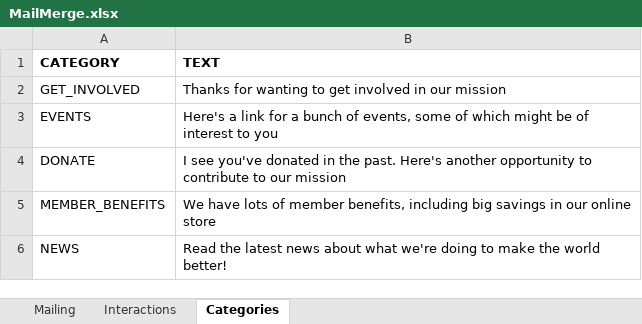
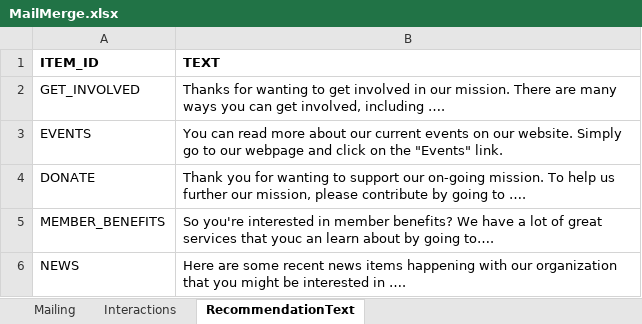
Before and after one commit to aws-samples/nonprofit-samples, an Excel workbook: DirectMailing_With_Amazon_Personalize/website/website/MailMerge.xlsx, sheet RecommendationText, drawn as a sheet; values as stored, in another font and other column widths than the file's, no borders; the diff names each change by its address in the sheet, - before the commit and + after, or states it on an @@ line.

```diff
--- a/DirectMailing_With_Amazon_Personalize/website/website/MailMerge.xlsx (sheet RecommendationText)
+++ b/DirectMailing_With_Amazon_Personalize/website/website/MailMerge.xlsx (sheet RecommendationText)
-sheet tab: Categories
+sheet tab: RecommendationText
-A1: CATEGORY
+A1: ITEM_ID
-B2 (TEXT): …in our mission
+B2 (TEXT): …in our mission. There are many ways you can get involved, including ….
-B3 (TEXT): Here's a link for a bunch of events, some of which might be of interest to you
+B3 (TEXT): You can read more about our current events on our website. Simply go to our webpage and click on the "Events" link.
-B4 (TEXT): I see you've donated in the past. Here's another opportunity to contribute to our mission
+B4 (TEXT): Thank you for wanting to support our on-going mission. To help us further our mission, please contribute by going to ….
-B5 (TEXT): We have lots of member benefits, including big savings in our online store
+B5 (TEXT): So you're interested in member benefits? We have a lot of great services that youc an learn about by going to….
-B6 (TEXT): Read the latest news about what we're doing to make the world better!
+B6 (TEXT): Here are some recent news items happening with our organization that you might be interested in ….
```
Also changed, not shown: 4 other files.
